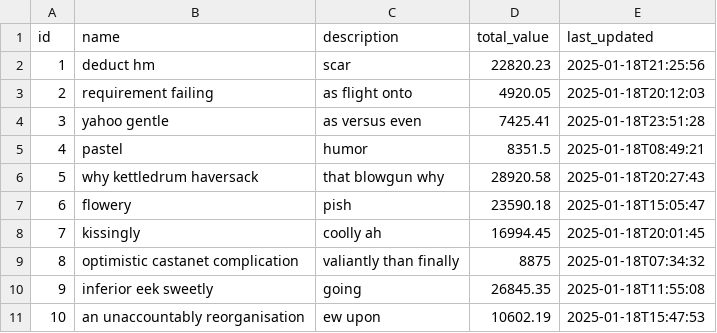
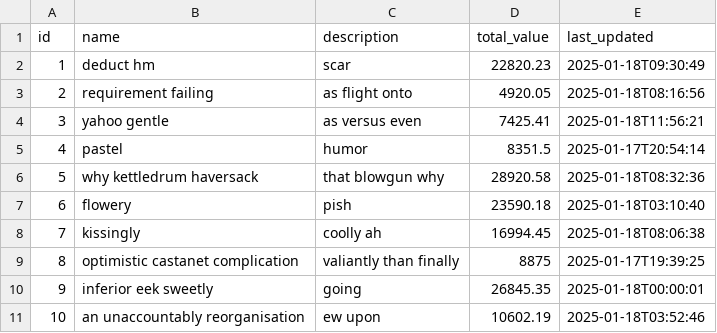
Before and after one commit to javapan2000/xcopilot, a CSV file: src/main/resources/config/liquibase/fake-data/portfolio.csv, drawn as a sheet.

```diff
--- a/src/main/resources/config/liquibase/fake-data/portfolio.csv
+++ b/src/main/resources/config/liquibase/fake-data/portfolio.csv
@@ -1,11 +1,11 @@
 id;name;description;total_value;last_updated
-1;deduct hm;scar;22820.23;2025-01-18T21:25:56
-2;requirement failing;as flight onto;4920.05;2025-01-18T20:12:03
-3;yahoo gentle;as versus even;7425.41;2025-01-18T23:51:28
-4;pastel;humor;8351.5;2025-01-18T08:49:21
-5;why kettledrum haversack;that blowgun why;28920.58;2025-01-18T20:27:43
-6;flowery;pish;23590.18;2025-01-18T15:05:47
-7;kissingly;coolly ah;16994.45;2025-01-18T20:01:45
-8;optimistic castanet complication;valiantly than finally;8875;2025-01-18T07:34:32
-9;inferior eek sweetly;going;26845.35;2025-01-18T11:55:08
-10;an unaccountably reorganisation;ew upon;10602.19;2025-01-18T15:47:53
+1;deduct hm;scar;22820.23;2025-01-18T09:30:49
+2;requirement failing;as flight onto;4920.05;2025-01-18T08:16:56
+3;yahoo gentle;as versus even;7425.41;2025-01-18T11:56:21
+4;pastel;humor;8351.5;2025-01-17T20:54:14
+5;why kettledrum haversack;that blowgun why;28920.58;2025-01-18T08:32:36
+6;flowery;pish;23590.18;2025-01-18T03:10:40
+7;kissingly;coolly ah;16994.45;2025-01-18T08:06:38
+8;optimistic castanet complication;valiantly than finally;8875;2025-01-17T19:39:25
+9;inferior eek sweetly;going;26845.35;2025-01-18T00:00:01
+10;an unaccountably reorganisation;ew upon;10602.19;2025-01-18T03:52:46
```
Also changed, not shown: src/main/resources/config/liquibase/fake-data/transaction.csv, 25 other files.
